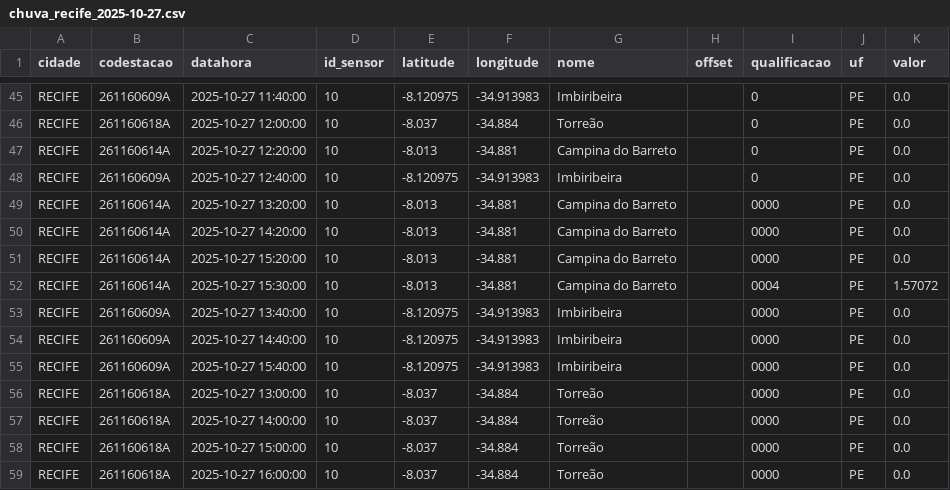
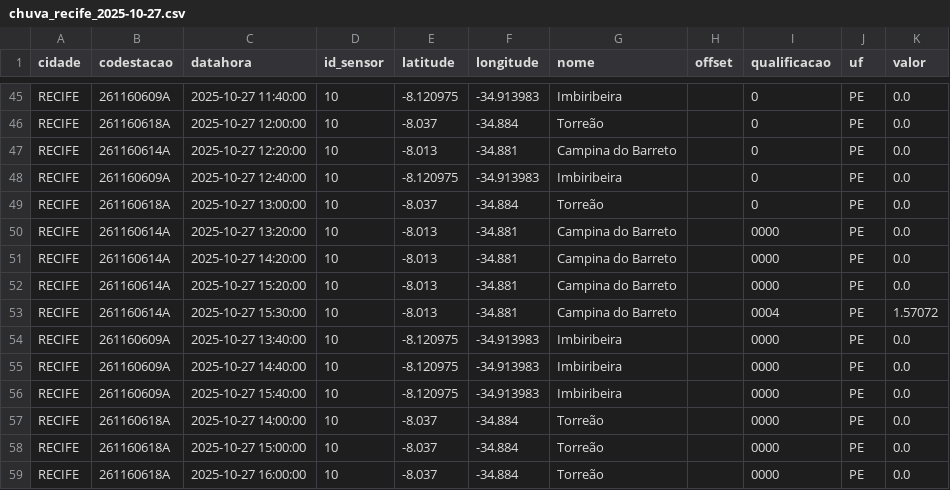
Before and after one commit to RafaellaB/Diagramas-de-risco-din-mico, a CSV file: chuva_recife_2025-10-27.csv, drawn as a sheet; only a part is shown, gaps mark what is left out.

```diff
--- a/chuva_recife_2025-10-27.csv
+++ b/chuva_recife_2025-10-27.csv
@@ -48,2 +48,3 @@ RECIFE,261160614A,2025-10-27 12:20:00,10,-8.013,-34.881,Campina do Barreto,,0,PE
 RECIFE,261160609A,2025-10-27 12:40:00,10,-8.120975,-34.913983,Imbiribeira,,0,PE,0.0
+RECIFE,261160618A,2025-10-27 13:00:00,10,-8.037,-34.884,Torreão,,0,PE,0.0
 RECIFE,261160614A,2025-10-27 13:20:00,10,-8.013,-34.881,Campina do Barreto,,0000,PE,0.0
@@ -55,3 +56,2 @@ RECIFE,261160609A,2025-10-27 14:40:00,10,-8.120975,-34.913983,Imbiribeira,,0000,
 RECIFE,261160609A,2025-10-27 15:40:00,10,-8.120975,-34.913983,Imbiribeira,,0000,PE,0.0
-RECIFE,261160618A,2025-10-27 13:00:00,10,-8.037,-34.884,Torreão,,0000,PE,0.0
 RECIFE,261160618A,2025-10-27 14:00:00,10,-8.037,-34.884,Torreão,,0000,PE,0.0
```
